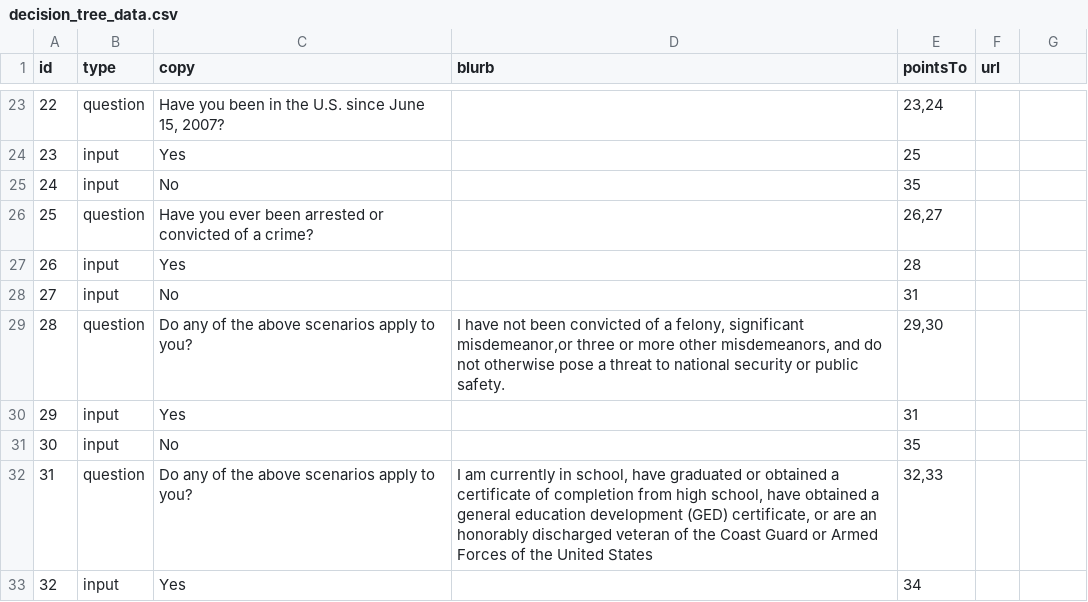
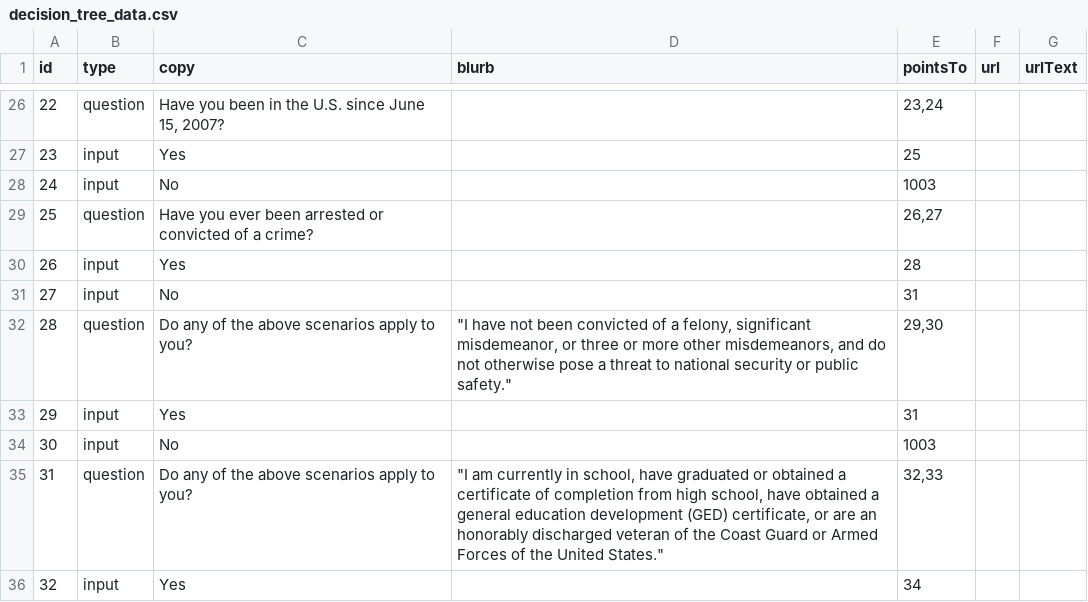
Before and after one commit to cosmicBboy/fibi-bot, a CSV file: data/csv/decision_tree_data.csv, drawn as a sheet; only a part is shown, gaps mark what is left out; the diff covers the shown part only.

```diff
--- a/data/csv/decision_tree_data.csv
+++ b/data/csv/decision_tree_data.csv
@@ -1 +1 @@
-id,type,copy,blurb,pointsTo,url
+id,type,copy,blurb,pointsTo,url,urlText
@@ -25 +28 @@ id,type,copy,blurb,pointsTo,url
-24,input,No,,35,
+24,input,No,,1003,,
@@ -29 +32 @@ id,type,copy,blurb,pointsTo,url
-28,question,Do any of the above scenarios apply to you?,"I have not been convicted of a felony, significant misdemeanor,or three or more other misdemeanors, and do not otherwise pose a threat to national security or public safety.","29,30",
+28,question,Do any of the above scenarios apply to you?,"""I have not been convicted of a felony, significant misdemeanor, or three or more other misdemeanors, and do not otherwise pose a threat to national security or public safety.""","29,30",,
@@ -31,2 +34,2 @@ id,type,copy,blurb,pointsTo,url
-30,input,No,,35,
-31,question,Do any of the above scenarios apply to you?,"I am currently in school, have graduated or obtained a certificate of completion from high school, have obtained a general education development (GED) certificate, or are an honorably discharged veteran of the Coast Guard or Armed Forces of the United States","32,33",
+30,input,No,,1003,,
+31,question,Do any of the above scenarios apply to you?,"""I am currently in school, have graduated or obtained a certificate of completion from high school, have obtained a general education development (GED) certificate, or are an honorably discharged veteran of the Coast Guard or Armed Forces of the United States.""","32,33",,
```
Also changed, not shown: 7 added rows, 1 removed row and 30 edited cells elsewhere in this file, 1 other file.
